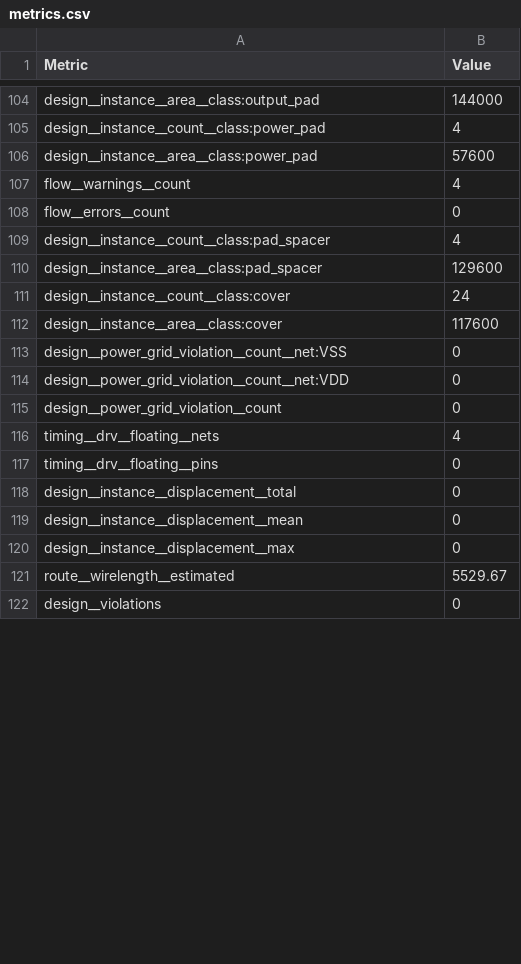
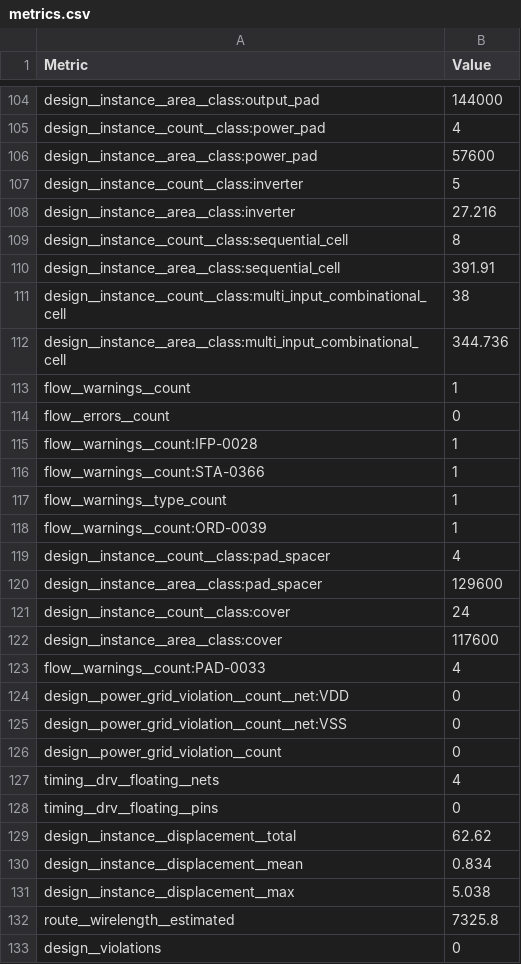
Before and after one commit to KrzysztofHerman/Open-Padrings, a CSV file: 24/final/metrics.csv, drawn as a sheet; only a part is shown, gaps mark what is left out; the diff covers the shown part only.

```diff
--- a/24/final/metrics.csv
+++ b/24/final/metrics.csv
@@ -106,4 +106,14 @@ design__instance__count__class:power_pad,4
 design__instance__area__class:power_pad,57600
-flow__warnings__count,4
+design__instance__count__class:inverter,5
+design__instance__area__class:inverter,27.216
+design__instance__count__class:sequential_cell,8
+design__instance__area__class:sequential_cell,391.91
+design__instance__count__class:multi_input_combinational_cell,38
+design__instance__area__class:multi_input_combinational_cell,344.736
+flow__warnings__count,1
 flow__errors__count,0
+flow__warnings__count:IFP-0028,1
+flow__warnings__count:STA-0366,1
+flow__warnings__type_count,1
+flow__warnings__count:ORD-0039,1
 design__instance__count__class:pad_spacer,4
@@ -112,4 +122,5 @@ design__instance__count__class:cover,24
 design__instance__area__class:cover,117600
+flow__warnings__count:PAD-0033,4
+design__power_grid_violation__count__net:VDD,0
 design__power_grid_violation__count__net:VSS,0
-design__power_grid_violation__count__net:VDD,0
 design__power_grid_violation__count,0
@@ -117,6 +128,6 @@ timing__drv__floating__nets,4
 timing__drv__floating__pins,0
-design__instance__displacement__total,0
-design__instance__displacement__mean,0
-design__instance__displacement__max,0
-route__wirelength__estimated,5529.67
+design__instance__displacement__total,62.62
+design__instance__displacement__mean,0.834
+design__instance__displacement__max,5.038
+route__wirelength__estimated,7325.8
 design__violations,0
```
Also changed, not shown: 15 added rows, 15 removed rows and 52 edited cells elsewhere in this file, 37 other files.
